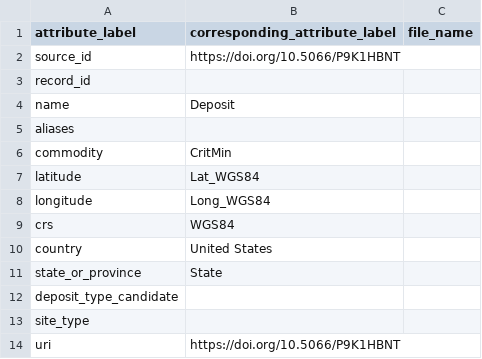
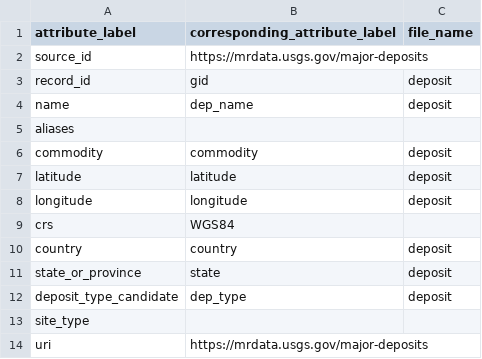
Before and after one commit to DARPA-CRITICALMAAS/umn-ta2-mineral-site-linkage, a CSV file: sample_mapfile2.csv, drawn as a sheet.

```diff
--- a/sample_mapfile2.csv
+++ b/sample_mapfile2.csv
@@ -1,14 +1,14 @@
 attribute_label,corresponding_attribute_label,file_name
-source_id,"https://doi.org/10.5066/P9K1HBNT",
-record_id,,
-name,Deposit,
+source_id,"https://mrdata.usgs.gov/major-deposits",
+record_id,gid,deposit
+name,dep_name,deposit
 aliases,,
-commodity,CritMin,
-latitude,Lat_WGS84,
-longitude,Long_WGS84,
+commodity,commodity,deposit
+latitude,latitude,deposit
+longitude,longitude,deposit
 crs,"WGS84",
-country,"United States",
-state_or_province,State,
-deposit_type_candidate,,
+country,country,deposit
+state_or_province,state,deposit
+deposit_type_candidate,dep_type,deposit
 site_type,,
-uri,"https://doi.org/10.5066/P9K1HBNT",
+uri,"https://mrdata.usgs.gov/major-deposits",
```
Also changed, not shown: cerium_datafile.csv, cobalt_datafile.csv, 34 other files.
